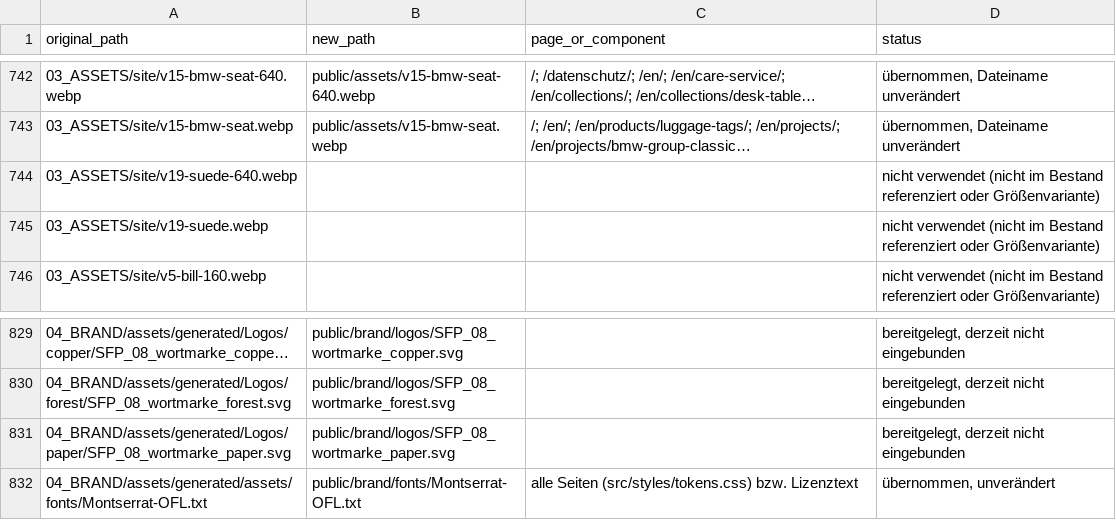
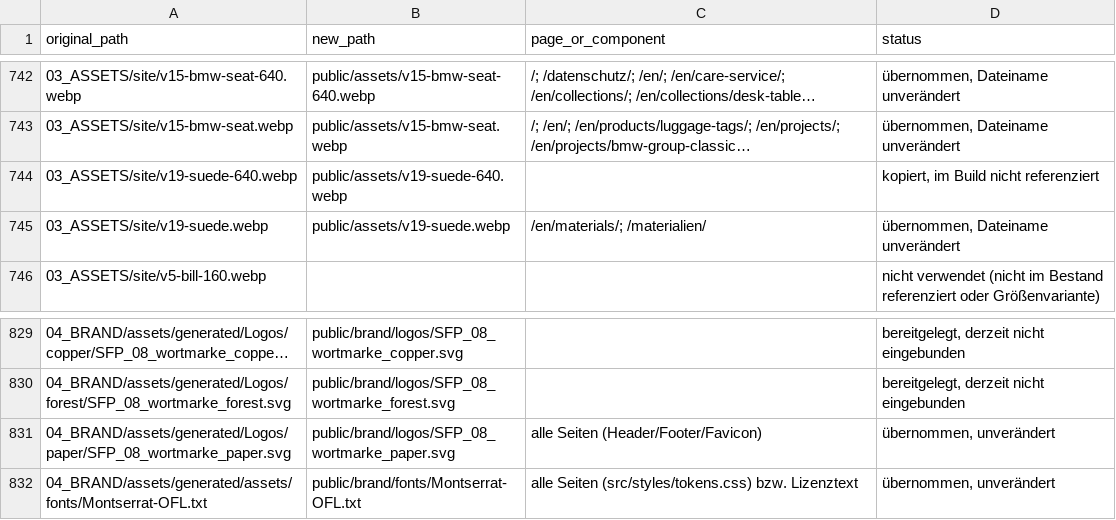
Before and after one commit to Alex12109/sfp2, a CSV file: ASSET_USAGE.csv, drawn as a sheet; only a part is shown, gaps mark what is left out; long unchanged cells end in …; the diff names each change by its address in the sheet, - before the commit and + after, or states it on an @@ line.

```diff
--- a/ASSET_USAGE.csv
+++ b/ASSET_USAGE.csv
-B744 (new_path): (empty)
+B744 (new_path): public/assets/v19-suede-640.webp
-D744 (status): nicht verwendet (nicht im Bestand referenziert oder Größenvariante)
+D744 (status): kopiert, im Build nicht referenziert
-B745 (new_path): (empty)
+B745 (new_path): public/assets/v19-suede.webp
-C745 (page_or_component): (empty)
+C745 (page_or_component): /en/materials/; /materialien/
-D745 (status): nicht verwendet (nicht im Bestand referenziert oder Größenvariante)
+D745 (status): übernommen, Dateiname unverändert
-C831 (page_or_component): (empty)
+C831 (page_or_component): alle Seiten (Header/Footer/Favicon)
-D831 (status): bereitgelegt, derzeit nicht eingebunden
+D831 (status): übernommen, unverändert
```
Also changed, not shown: 46 other files.
